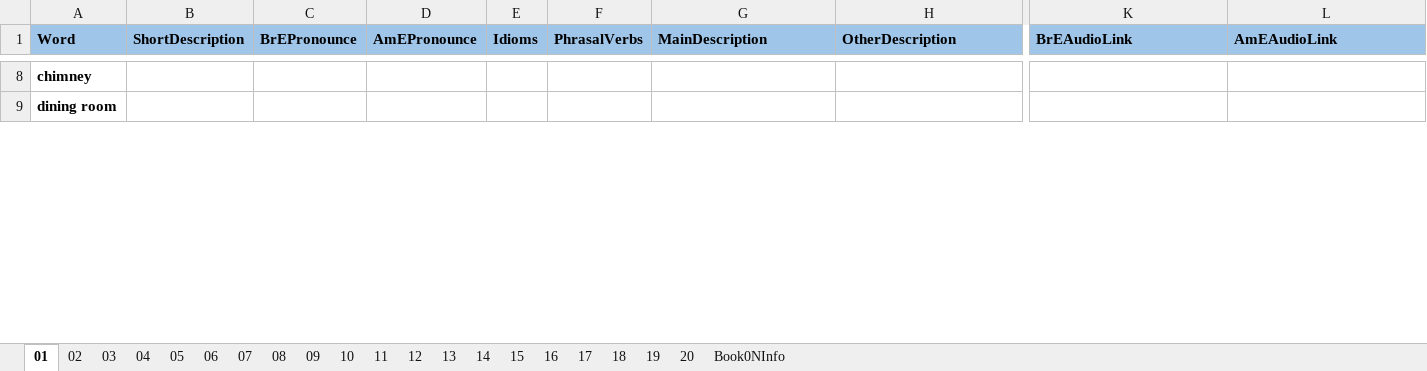
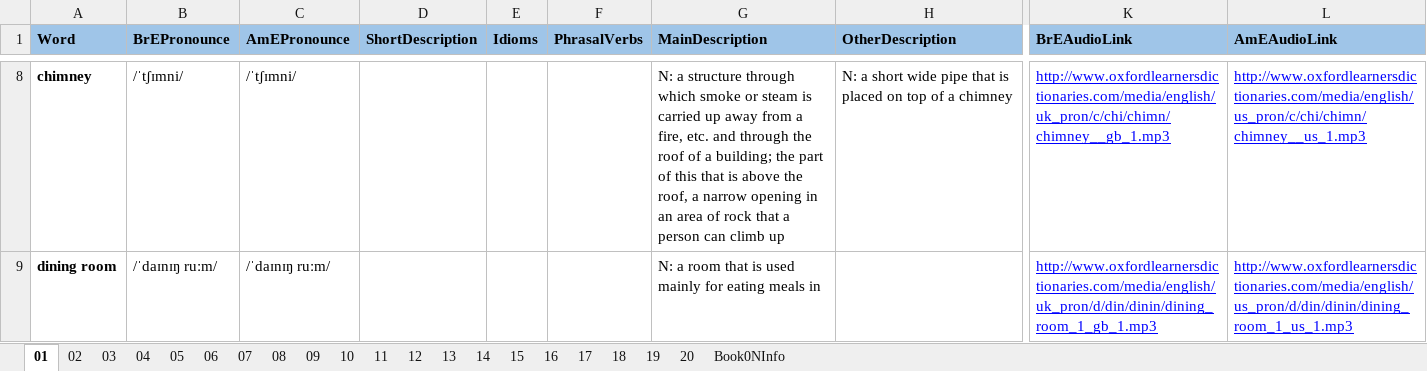
Before and after one commit to 83thanhha/DictionaryAT, an Excel workbook: _OXFORD/Vocabulary-02.xlsx, sheet 01, drawn as a sheet; only a part is shown, gaps mark what is left out; values as stored, in another font and other column widths than the file's, no borders; charts and pictures and conditional formats not drawn; removed rows and columns are numbered as before the commit, all else as after; the diff covers the shown part only; the diff names each change by its address in the sheet, - before the commit and + after, or states it on an @@ line.

```diff
--- a/_OXFORD/Vocabulary-02.xlsx (sheet 01)
+++ b/_OXFORD/Vocabulary-02.xlsx (sheet 01)
+column B (BrEPronounce), rows 8-9: /ˈtʃɪmni/ | /ˈdaɪnɪŋ ruːm/
+column C (AmEPronounce), rows 8-9: /ˈtʃɪmni/ | /ˈdaɪnɪŋ ruːm/
-column C (BrEPronounce), empty
-column D (AmEPronounce), empty
-G8 (MainDescription): (empty)
+G8 (MainDescription): N: a structure through which smoke or steam is carried up away from a fire, etc. and through the roof of a building; the part of this that is above the roof, a narrow opening in an area of rock that a person can climb up
-H8 (OtherDescription): (empty)
+H8 (OtherDescription): N: a short wide pipe that is placed on top of a chimney
-K8 (BrEAudioLink): (empty)
+K8 (BrEAudioLink): http://www.oxfordlearnersdictionaries.com/media/english/uk_pron/c/chi/chimn/chimney__gb_1.mp3
-L8 (AmEAudioLink): (empty)
+L8 (AmEAudioLink): http://www.oxfordlearnersdictionaries.com/media/english/us_pron/c/chi/chimn/chimney__us_1.mp3
-G9 (MainDescription): (empty)
+G9 (MainDescription): N: a room that is used mainly for eating meals in
-K9 (BrEAudioLink): (empty)
+K9 (BrEAudioLink): http://www.oxfordlearnersdictionaries.com/media/english/uk_pron/d/din/dinin/dining_room_1_gb_1.mp3
-L9 (AmEAudioLink): (empty)
+L9 (AmEAudioLink): http://www.oxfordlearnersdictionaries.com/media/english/us_pron/d/din/dinin/dining_room_1_us_1.mp3
```
Also changed, not shown: 104 edited cells elsewhere in this sheet, sheet 03, sheet 02, sheet 04.
